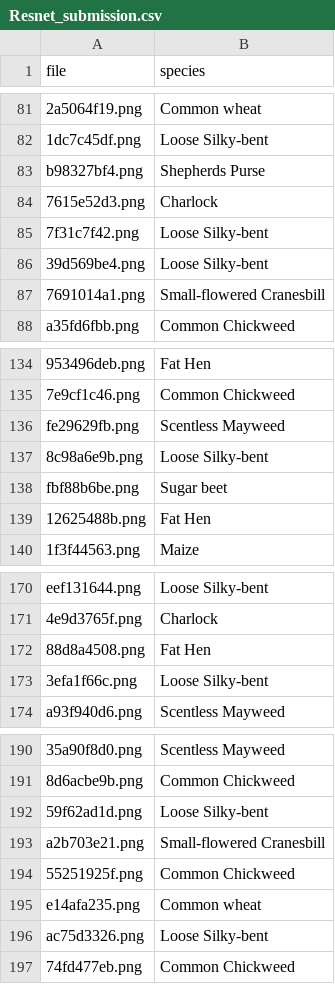
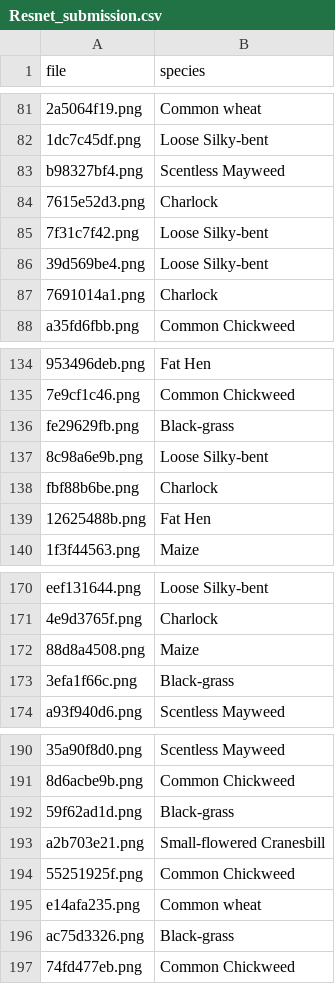
Before and after one commit to BerkinChen/Seedings_Classification, a CSV file: submission/Resnet_submission.csv, drawn as a sheet; only a part is shown, gaps mark what is left out; the diff covers the shown part only; the diff names each change by its address in the sheet, - before the commit and + after, or states it on an @@ line.

```diff
--- a/submission/Resnet_submission.csv
+++ b/submission/Resnet_submission.csv
-B83 (species): Shepherds Purse
+B83 (species): Scentless Mayweed
-B87 (species): Small-flowered Cranesbill
+B87 (species): Charlock
-B136 (species): Scentless Mayweed
+B136 (species): Black-grass
-B138 (species): Sugar beet
+B138 (species): Charlock
-B172 (species): Fat Hen
+B172 (species): Maize
-B173 (species): Loose Silky-bent
+B173 (species): Black-grass
-B192 (species): Loose Silky-bent
+B192 (species): Black-grass
-B196 (species): Loose Silky-bent
+B196 (species): Black-grass
```
Also changed, not shown: 68 edited cells elsewhere in this file.
